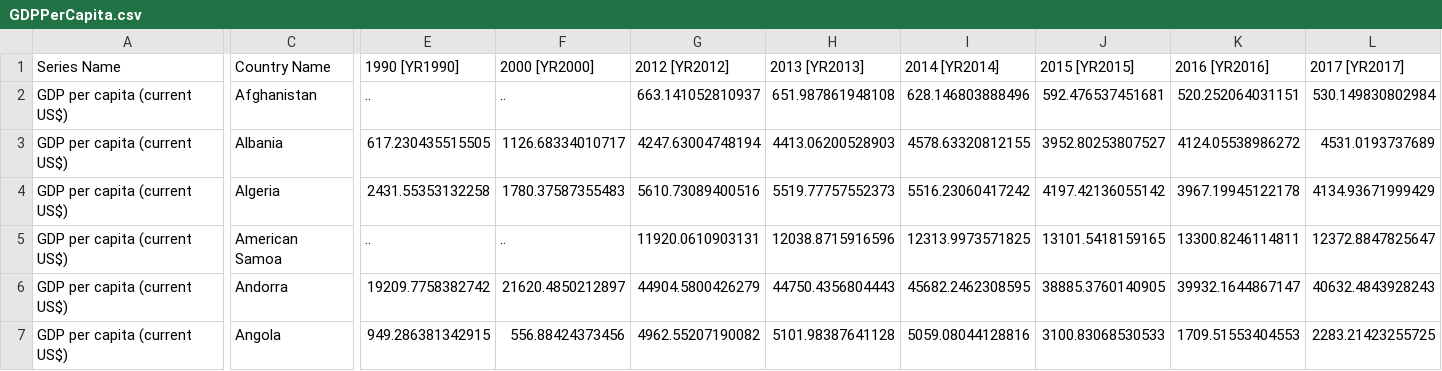
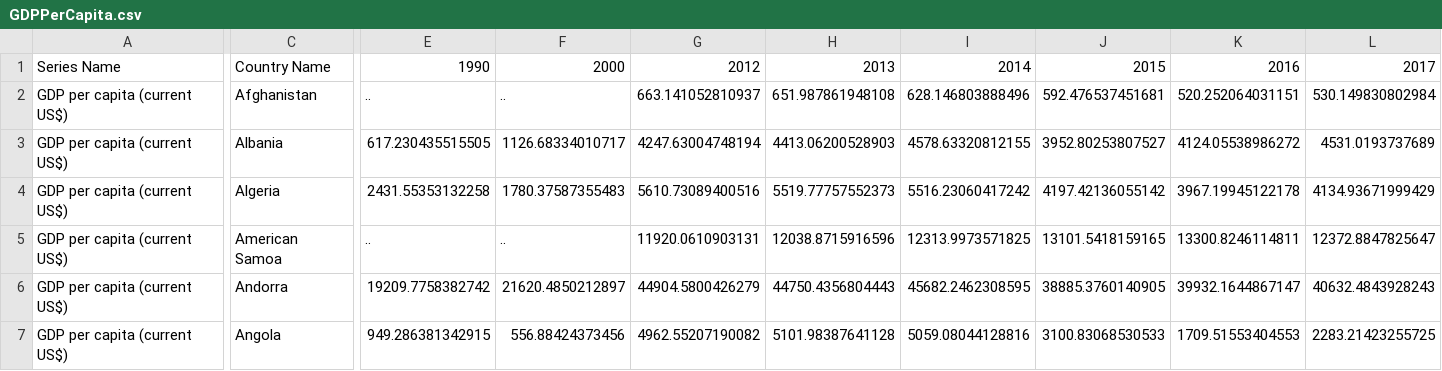
Before and after one commit to DreamTeamDAT257/dreamteam-project, a CSV file: database/data/GDPPerCapita.csv, drawn as a sheet; only a part is shown, gaps mark what is left out; the diff covers the shown part only; the diff names each change by its address in the sheet, - before the commit and + after, or states it on an @@ line.

Commit message:
Removed superfluous data in GDPPerCapita

```diff
--- a/database/data/GDPPerCapita.csv
+++ b/database/data/GDPPerCapita.csv
-E1: 1990 [YR1990]
+E1: 1990
-F1: 2000 [YR2000]
+F1: 2000
-G1: 2012 [YR2012]
+G1: 2012
-H1: 2013 [YR2013]
+H1: 2013
-I1: 2014 [YR2014]
+I1: 2014
-J1: 2015 [YR2015]
+J1: 2015
-K1: 2016 [YR2016]
+K1: 2016
-L1: 2017 [YR2017]
+L1: 2017
```
Also changed, not shown: 4 edited cells elsewhere in this file.
